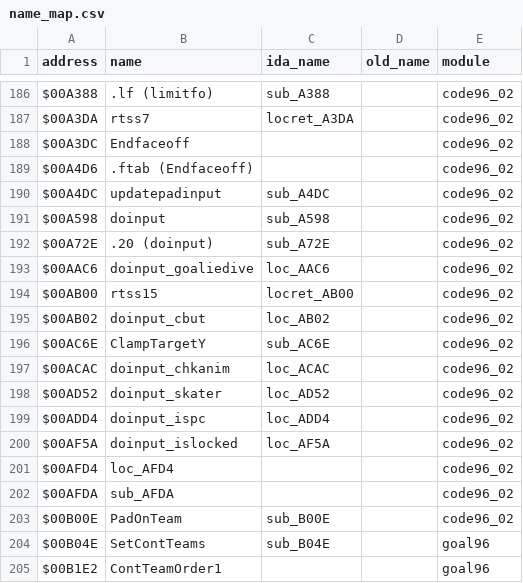
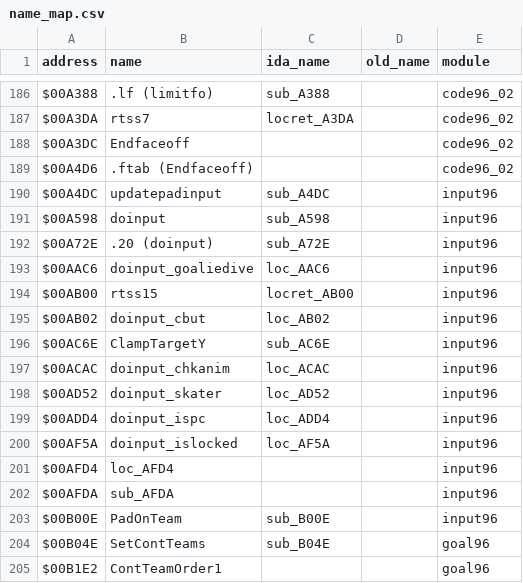
Before and after one commit to StaticEck2026/nhl96genesis, a CSV file: docs/name_map.csv, drawn as a sheet; only a part is shown, gaps mark what is left out.

```diff
--- a/docs/name_map.csv
+++ b/docs/name_map.csv
@@ -189,16 +189,16 @@ $00A3DC,Endfaceoff,,,code96_02
 $00A4D6,.ftab (Endfaceoff),,,code96_02
-$00A4DC,updatepadinput,sub_A4DC,,code96_02
-$00A598,doinput,sub_A598,,code96_02
-$00A72E,.20 (doinput),sub_A72E,,code96_02
-$00AAC6,doinput_goaliedive,loc_AAC6,,code96_02
-$00AB00,rtss15,locret_AB00,,code96_02
-$00AB02,doinput_cbut,loc_AB02,,code96_02
-$00AC6E,ClampTargetY,sub_AC6E,,code96_02
-$00ACAC,doinput_chkanim,loc_ACAC,,code96_02
-$00AD52,doinput_skater,loc_AD52,,code96_02
-$00ADD4,doinput_ispc,loc_ADD4,,code96_02
-$00AF5A,doinput_islocked,loc_AF5A,,code96_02
-$00AFD4,loc_AFD4,,,code96_02
-$00AFDA,sub_AFDA,,,code96_02
-$00B00E,PadOnTeam,sub_B00E,,code96_02
+$00A4DC,updatepadinput,sub_A4DC,,input96
+$00A598,doinput,sub_A598,,input96
+$00A72E,.20 (doinput),sub_A72E,,input96
+$00AAC6,doinput_goaliedive,loc_AAC6,,input96
+$00AB00,rtss15,locret_AB00,,input96
+$00AB02,doinput_cbut,loc_AB02,,input96
+$00AC6E,ClampTargetY,sub_AC6E,,input96
+$00ACAC,doinput_chkanim,loc_ACAC,,input96
+$00AD52,doinput_skater,loc_AD52,,input96
+$00ADD4,doinput_ispc,loc_ADD4,,input96
+$00AF5A,doinput_islocked,loc_AF5A,,input96
+$00AFD4,loc_AFD4,,,input96
+$00AFDA,sub_AFDA,,,input96
+$00B00E,PadOnTeam,sub_B00E,,input96
 $00B04E,SetContTeams,sub_B04E,,goal96
```
Also changed, not shown: 11 other files.
